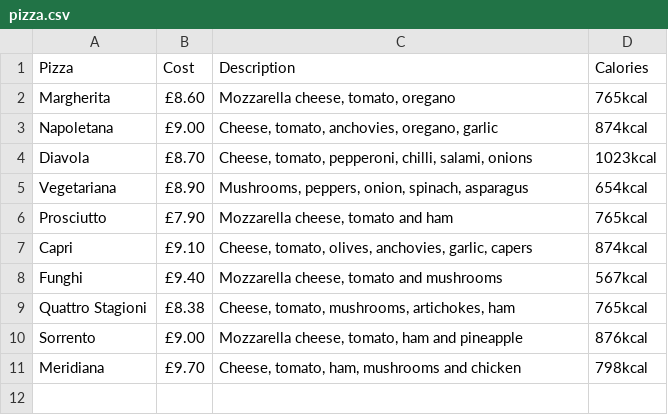
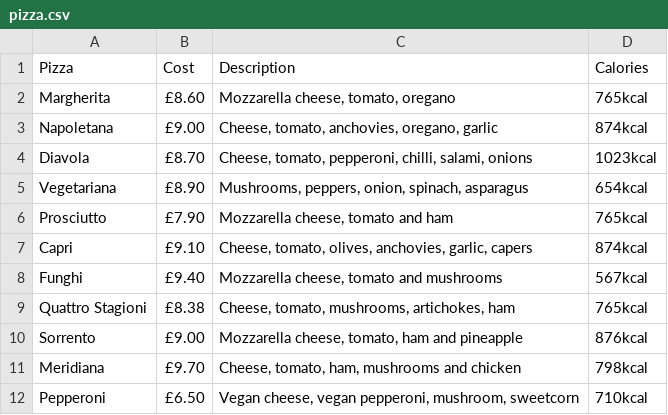
Before and after one commit to Diliano/de-encoding-and-io-nc, a CSV file: data/pizza.csv, drawn as a sheet.

Commit message:
create and add functionality for the write_pizza_to_file() function

```diff
--- a/data/pizza.csv
+++ b/data/pizza.csv
@@ -11 +11,2 @@ Sorrento,£9.00,"Mozzarella cheese, tomato, ham and pineapple",876kcal
 Meridiana,£9.70,"Cheese, tomato, ham, mushrooms and chicken",798kcal
+Pepperoni,£6.50,"Vegan cheese, vegan pepperoni, mushroom, sweetcorn",710kcal
```
Also changed, not shown: 1 other file.
